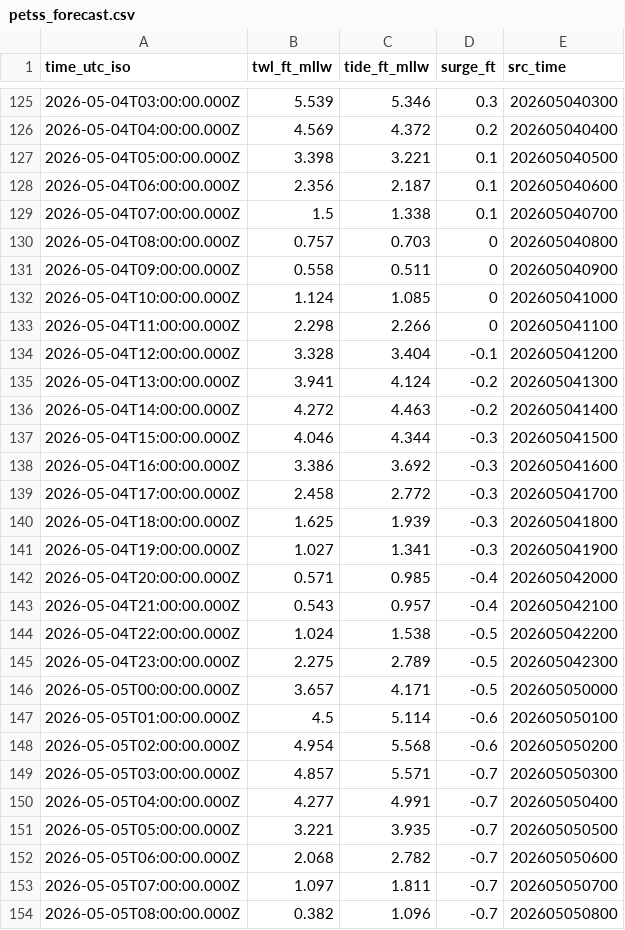
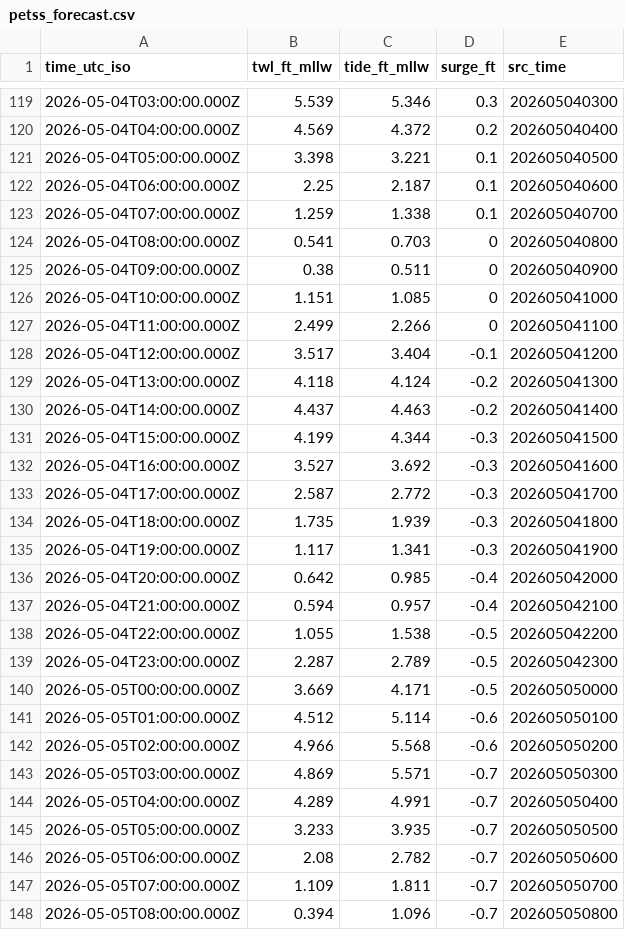
Before and after one commit to hondrospj/PerthAmboy, a CSV file: data/petss_forecast.csv, drawn as a sheet; only a part is shown, gaps mark what is left out; the diff covers the shown part only.

```diff
--- a/data/petss_forecast.csv
+++ b/data/petss_forecast.csv
@@ -127,28 +121,28 @@ time_utc_iso,twl_ft_mllw,tide_ft_mllw,surge_ft,src_time
 2026-05-04T05:00:00.000Z,3.398,3.221,0.1,202605040500
-2026-05-04T06:00:00.000Z,2.356,2.187,0.1,202605040600
-2026-05-04T07:00:00.000Z,1.5,1.338,0.1,202605040700
-2026-05-04T08:00:00.000Z,0.757,0.703,0,202605040800
-2026-05-04T09:00:00.000Z,0.558,0.511,0,202605040900
-2026-05-04T10:00:00.000Z,1.124,1.085,0,202605041000
-2026-05-04T11:00:00.000Z,2.298,2.266,0,202605041100
-2026-05-04T12:00:00.000Z,3.328,3.404,-0.1,202605041200
-2026-05-04T13:00:00.000Z,3.941,4.124,-0.2,202605041300
-2026-05-04T14:00:00.000Z,4.272,4.463,-0.2,202605041400
-2026-05-04T15:00:00.000Z,4.046,4.344,-0.3,202605041500
-2026-05-04T16:00:00.000Z,3.386,3.692,-0.3,202605041600
-2026-05-04T17:00:00.000Z,2.458,2.772,-0.3,202605041700
-2026-05-04T18:00:00.000Z,1.625,1.939,-0.3,202605041800
-2026-05-04T19:00:00.000Z,1.027,1.341,-0.3,202605041900
-2026-05-04T20:00:00.000Z,0.571,0.985,-0.4,202605042000
-2026-05-04T21:00:00.000Z,0.543,0.957,-0.4,202605042100
-2026-05-04T22:00:00.000Z,1.024,1.538,-0.5,202605042200
-2026-05-04T23:00:00.000Z,2.275,2.789,-0.5,202605042300
-2026-05-05T00:00:00.000Z,3.657,4.171,-0.5,202605050000
-2026-05-05T01:00:00.000Z,4.5,5.114,-0.6,202605050100
-2026-05-05T02:00:00.000Z,4.954,5.568,-0.6,202605050200
-2026-05-05T03:00:00.000Z,4.857,5.571,-0.7,202605050300
-2026-05-05T04:00:00.000Z,4.277,4.991,-0.7,202605050400
-2026-05-05T05:00:00.000Z,3.221,3.935,-0.7,202605050500
-2026-05-05T06:00:00.000Z,2.068,2.782,-0.7,202605050600
-2026-05-05T07:00:00.000Z,1.097,1.811,-0.7,202605050700
-2026-05-05T08:00:00.000Z,0.382,1.096,-0.7,202605050800
+2026-05-04T06:00:00.000Z,2.25,2.187,0.1,202605040600
+2026-05-04T07:00:00.000Z,1.259,1.338,0.1,202605040700
+2026-05-04T08:00:00.000Z,0.541,0.703,0,202605040800
+2026-05-04T09:00:00.000Z,0.38,0.511,0,202605040900
+2026-05-04T10:00:00.000Z,1.151,1.085,0,202605041000
+2026-05-04T11:00:00.000Z,2.499,2.266,0,202605041100
+2026-05-04T12:00:00.000Z,3.517,3.404,-0.1,202605041200
+2026-05-04T13:00:00.000Z,4.118,4.124,-0.2,202605041300
+2026-05-04T14:00:00.000Z,4.437,4.463,-0.2,202605041400
+2026-05-04T15:00:00.000Z,4.199,4.344,-0.3,202605041500
+2026-05-04T16:00:00.000Z,3.527,3.692,-0.3,202605041600
+2026-05-04T17:00:00.000Z,2.587,2.772,-0.3,202605041700
+2026-05-04T18:00:00.000Z,1.735,1.939,-0.3,202605041800
+2026-05-04T19:00:00.000Z,1.117,1.341,-0.3,202605041900
+2026-05-04T20:00:00.000Z,0.642,0.985,-0.4,202605042000
+2026-05-04T21:00:00.000Z,0.594,0.957,-0.4,202605042100
+2026-05-04T22:00:00.000Z,1.055,1.538,-0.5,202605042200
+2026-05-04T23:00:00.000Z,2.287,2.789,-0.5,202605042300
+2026-05-05T00:00:00.000Z,3.669,4.171,-0.5,202605050000
+2026-05-05T01:00:00.000Z,4.512,5.114,-0.6,202605050100
+2026-05-05T02:00:00.000Z,4.966,5.568,-0.6,202605050200
+2026-05-05T03:00:00.000Z,4.869,5.571,-0.7,202605050300
+2026-05-05T04:00:00.000Z,4.289,4.991,-0.7,202605050400
+2026-05-05T05:00:00.000Z,3.233,3.935,-0.7,202605050500
+2026-05-05T06:00:00.000Z,2.08,2.782,-0.7,202605050600
+2026-05-05T07:00:00.000Z,1.109,1.811,-0.7,202605050700
+2026-05-05T08:00:00.000Z,0.394,1.096,-0.7,202605050800
```
Also changed, not shown: 6 added rows, 6 removed rows and 102 edited cells elsewhere in this file, 3 other files.
